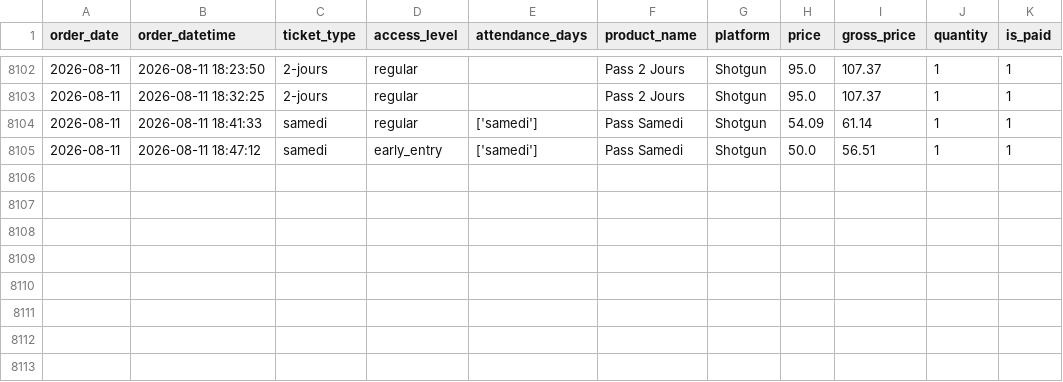
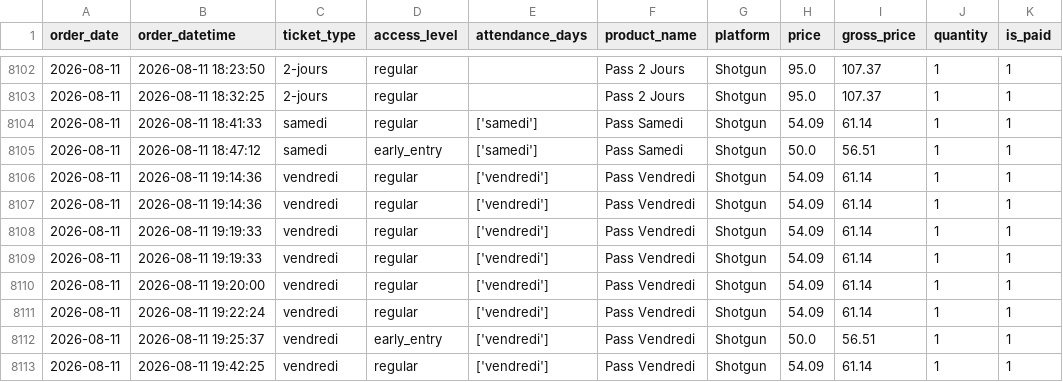
Before and after one commit to studio-ai2k/ticketing_api, a CSV file: data/bordeaux_oct_2026_merged.csv, drawn as a sheet; only a part is shown, gaps mark what is left out.

```diff
--- a/data/bordeaux_oct_2026_merged.csv
+++ b/data/bordeaux_oct_2026_merged.csv
@@ -8105 +8105,9 @@ order_date,order_datetime,ticket_type,access_level,attendance_days,product_name,
 2026-08-11,2026-08-11 18:47:12,samedi,early_entry,['samedi'],Pass Samedi,Shotgun,50.0,56.51,1,1
+2026-08-11,2026-08-11 19:14:36,vendredi,regular,['vendredi'],Pass Vendredi,Shotgun,54.09,61.14,1,1
+2026-08-11,2026-08-11 19:14:36,vendredi,regular,['vendredi'],Pass Vendredi,Shotgun,54.09,61.14,1,1
+2026-08-11,2026-08-11 19:19:33,vendredi,regular,['vendredi'],Pass Vendredi,Shotgun,54.09,61.14,1,1
+2026-08-11,2026-08-11 19:19:33,vendredi,regular,['vendredi'],Pass Vendredi,Shotgun,54.09,61.14,1,1
+2026-08-11,2026-08-11 19:20:00,vendredi,regular,['vendredi'],Pass Vendredi,Shotgun,54.09,61.14,1,1
+2026-08-11,2026-08-11 19:22:24,vendredi,regular,['vendredi'],Pass Vendredi,Shotgun,54.09,61.14,1,1
+2026-08-11,2026-08-11 19:25:37,vendredi,early_entry,['vendredi'],Pass Vendredi,Shotgun,50.0,56.51,1,1
+2026-08-11,2026-08-11 19:42:25,vendredi,regular,['vendredi'],Pass Vendredi,Shotgun,54.09,61.14,1,1
```
Also changed, not shown: data/epk_2026_merged.csv, data/geneve_2026_merged.csv, 13 other files.
